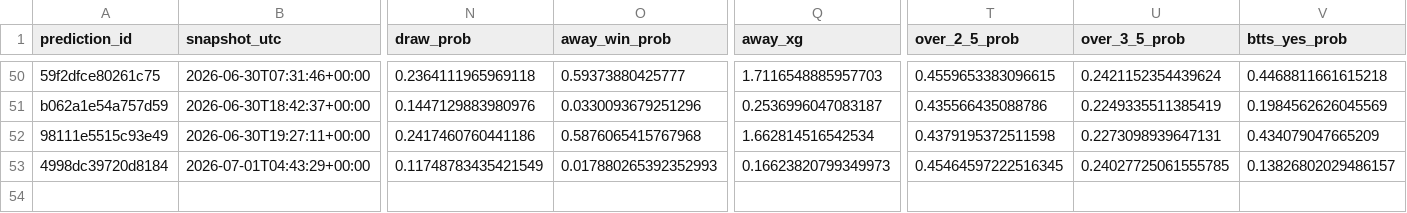
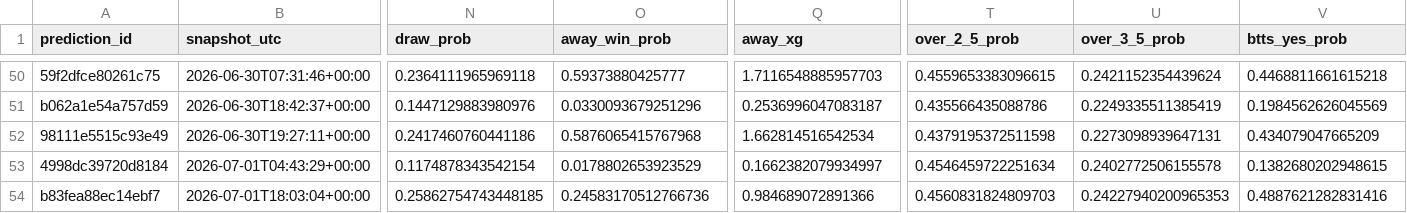
Before and after one commit to fpernett/worldcup_alpha_model, a CSV file: data/prediction_ledger.csv, drawn as a sheet; only a part is shown, gaps mark what is left out; rows hold the shown columns only; the diff names each change by its address in the sheet, - before the commit and + after, or states it on an @@ line.

```diff
--- a/data/prediction_ledger.csv
+++ b/data/prediction_ledger.csv
-N53 (draw_prob): 0.11748783435421549
+N53 (draw_prob): 0.1174878343542154
-O53 (away_win_prob): 0.017880265392352993
+O53 (away_win_prob): 0.0178802653923529
-Q53 (away_xg): 0.16623820799349973
+Q53 (away_xg): 0.1662382079934997
-T53 (over_2_5_prob): 0.45464597222516345
+T53 (over_2_5_prob): 0.4546459722251634
-U53 (over_3_5_prob): 0.24027725061555785
+U53 (over_3_5_prob): 0.2402772506155578
-V53 (btts_yes_prob): 0.13826802029486157
+V53 (btts_yes_prob): 0.1382680202948615
+row 54: b83fea88ec14ebf7 | 2026-07-01T18:03:04+00:00 | 0.25862754743448185 | 0.24583170512766736 | 0.984689072891366 | 0.4560831824809703 | 0.24227940200965353 | 0.4887621282831416
```
Also changed, not shown: data/completed_results.csv, 5 other files.
